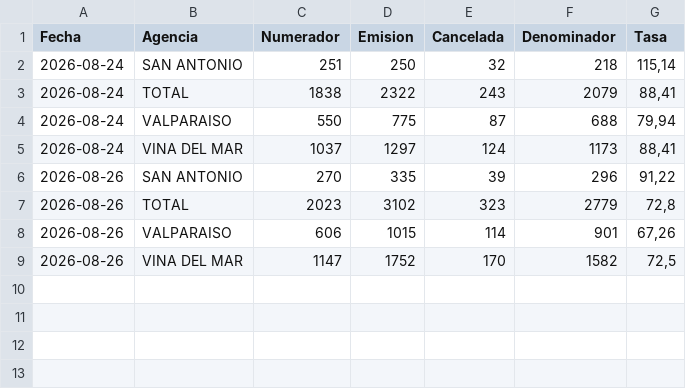
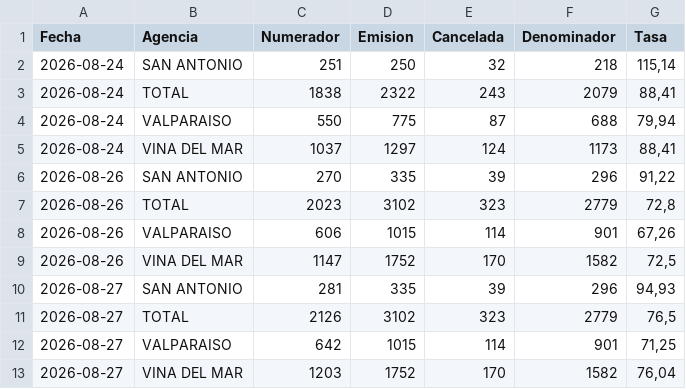
Before and after one commit to portalkpistecnicos/Tasa-Instalacion, a CSV file: data/historico.csv, drawn as a sheet; the diff names each change by its address in the sheet, - before the commit and + after, or states it on an @@ line.

Commit message:
Actualiza tasa de instalacion 2026-08-27

```diff
--- a/data/historico.csv
+++ b/data/historico.csv
+row 10: 2026-08-27 | SAN ANTONIO | 281 | 335 | 39 | 296 | 94,93
+row 11: 2026-08-27 | TOTAL | 2126 | 3102 | 323 | 2779 | 76,5
+row 12: 2026-08-27 | VALPARAISO | 642 | 1015 | 114 | 901 | 71,25
+row 13: 2026-08-27 | VINA DEL MAR | 1203 | 1752 | 170 | 1582 | 76,04
```
Also changed, not shown: 1 other file.
